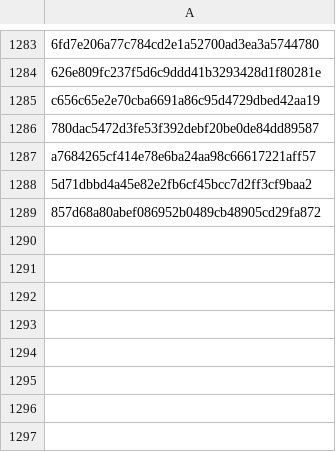
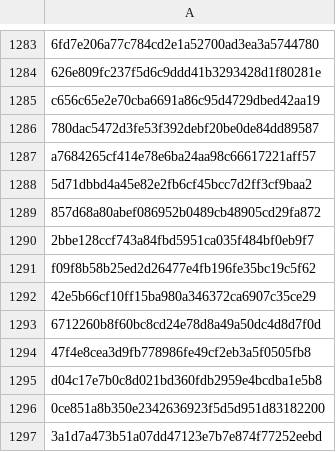
Before and after one commit to RozennKwon/hospital-crawler-qa-automation, a CSV file: top-hospitals/seen_posts.csv, drawn as a sheet; only a part is shown, gaps mark what is left out.

```diff
--- a/top-hospitals/seen_posts.csv
+++ b/top-hospitals/seen_posts.csv
@@ -1289 +1289,9 @@ a7684265cf414e78e6ba24aa98c66617221aff57
 857d68a80abef086952b0489cb48905cd29fa872
+2bbe128ccf743a84fbd5951ca035f484bf0eb9f7
+f09f8b58b25ed2d26477e4fb196fe35bc19c5f62
+42e5b66cf10ff15ba980a346372ca6907c35ce29
+6712260b8f60bc8cd24e78d8a49a50dc4d8d7f0d
+47f4e8cea3d9fb778986fe49cf2eb3a5f0505fb8
+d04c17e7b0c8d021bd360fdb2959e4bcdba1e5b8
+0ce851a8b350e2342636923f5d5d951d83182200
+3a1d7a473b51a07dd47123e7b7e874f77252eebd
```
